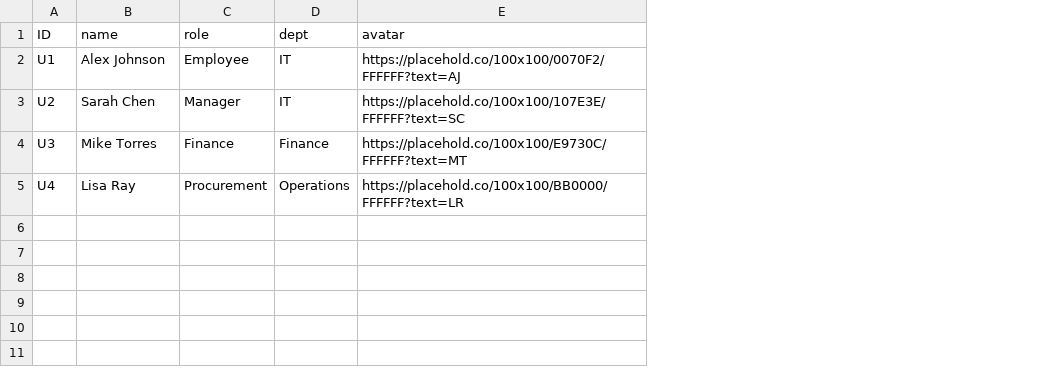
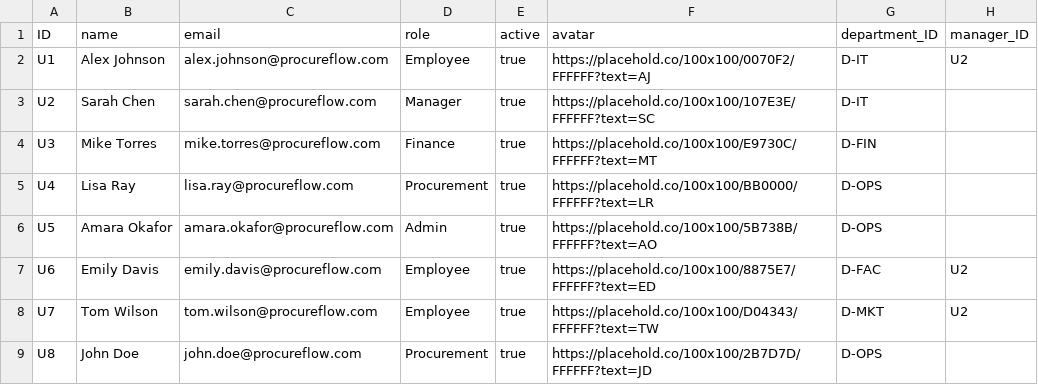
Before and after one commit to piccolo3528/procureflow, a CSV file: procure_flow_capm/db/data/procureflow-Users.csv, drawn as a sheet; removed rows and columns are numbered as before the commit, all else as after; the diff names each change by its address in the sheet, - before the commit and + after, or states it on an @@ line.

```diff
--- a/procure_flow_capm/db/data/procureflow-Users.csv
+++ b/procure_flow_capm/db/data/procureflow-Users.csv
+column C (email), rows 2-5: alex.johnson@procureflow.com | sarah.chen@procureflow.com | mike.torres@procureflow.com | lisa.ray@procureflow.com
-column D (dept), rows 2-5: IT | IT | Finance | Operations
+column E (active), rows 2-5: all true
+column G (department_ID), rows 2-5: D-IT | D-IT | D-FIN | D-OPS
+column H (manager_ID), row 2: U2
+row 6: U5 | Amara Okafor | amara.okafor@procureflow.com | Admin | true | https://placehold.co/100x100/5B738B/FFFFFF?text=AO | D-OPS
+row 7: U6 | Emily Davis | emily.davis@procureflow.com | Employee | true | https://placehold.co/100x100/8875E7/FFFFFF?text=ED | D-FAC | U2
+row 8: U7 | Tom Wilson | tom.wilson@procureflow.com | Employee | true | https://placehold.co/100x100/D04343/FFFFFF?text=TW | D-MKT | U2
+row 9: U8 | John Doe | john.doe@procureflow.com | Procurement | true | https://placehold.co/100x100/2B7D7D/FFFFFF?text=JD | D-OPS
```
Also changed, not shown: procure_flow_capm/db/data/procureflow-PurchaseRequests.csv, procure_flow_capm/db/data/procureflow-Vendors.csv, 46 other files.
